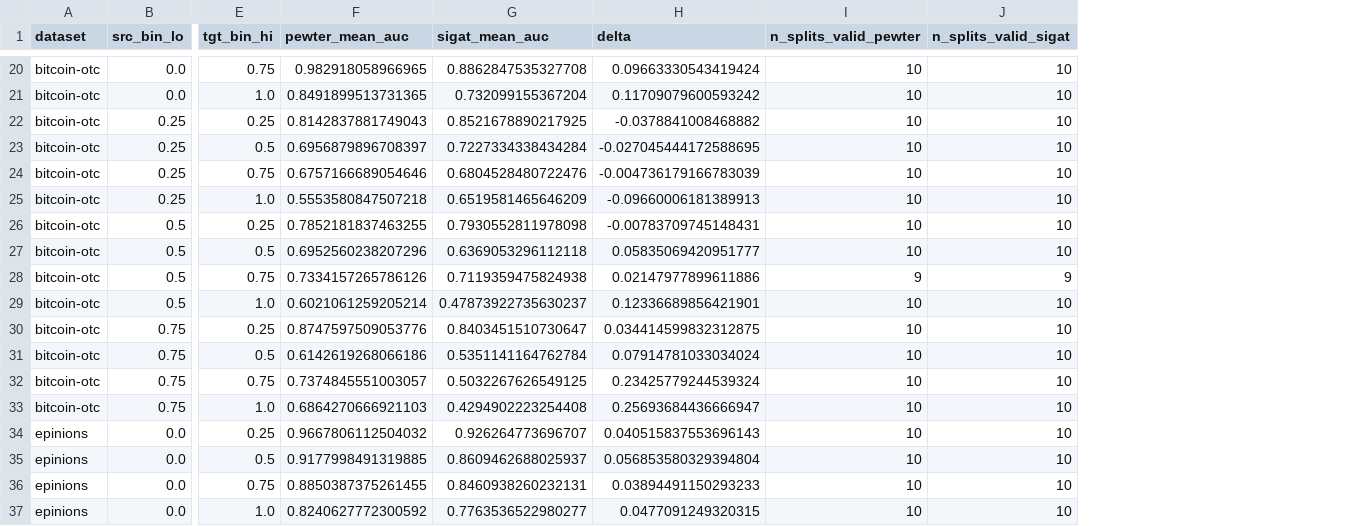
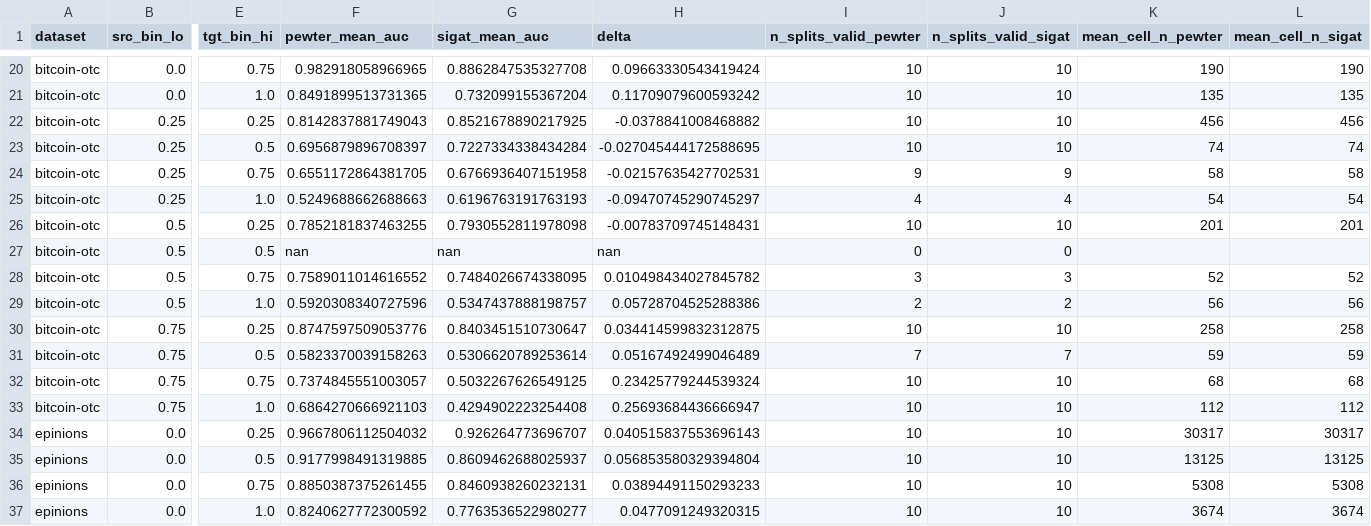
Before and after one commit to shilo-a7x/walk_to_paint, a CSV file: aaai2027/figure_data/pewter_sigat_delta_heatmap.csv, drawn as a sheet; only a part is shown, gaps mark what is left out; the diff covers the shown part only; the diff names each change by its address in the sheet, - before the commit and + after, or states it on an @@ line.

```diff
--- a/aaai2027/figure_data/pewter_sigat_delta_heatmap.csv
+++ b/aaai2027/figure_data/pewter_sigat_delta_heatmap.csv
+column K (mean_cell_n_pewter), rows 20-37: 190 | 135 | 456 | 74 | 58 | 54 | 201 |  | 52 | 56 | 258 | 59 | 68 | 112 | 30317 | 13125 | 5308 | 3674
+column L (mean_cell_n_sigat), rows 20-37: 190 | 135 | 456 | 74 | 58 | 54 | 201 |  | 52 | 56 | 258 | 59 | 68 | 112 | 30317 | 13125 | 5308 | 3674
-F24 (pewter_mean_auc): 0.6757166689054646
+F24 (pewter_mean_auc): 0.6551172864381705
-G24 (sigat_mean_auc): 0.6804528480722476
+G24 (sigat_mean_auc): 0.6766936407151958
-H24 (delta): -0.004736179166783039
+H24 (delta): -0.02157635427702531
-I24 (n_splits_valid_pewter): 10
+I24 (n_splits_valid_pewter): 9
-J24 (n_splits_valid_sigat): 10
+J24 (n_splits_valid_sigat): 9
-F25 (pewter_mean_auc): 0.5553580847507218
+F25 (pewter_mean_auc): 0.5249688662688663
-G25 (sigat_mean_auc): 0.6519581465646209
+G25 (sigat_mean_auc): 0.6196763191763193
-H25 (delta): -0.09660006181389913
+H25 (delta): -0.09470745290745297
-I25 (n_splits_valid_pewter): 10
+I25 (n_splits_valid_pewter): 4
-J25 (n_splits_valid_sigat): 10
+J25 (n_splits_valid_sigat): 4
-F27 (pewter_mean_auc): 0.6952560238207296
+F27 (pewter_mean_auc): nan
-G27 (sigat_mean_auc): 0.6369053296112118
+G27 (sigat_mean_auc): nan
-H27 (delta): 0.05835069420951777
+H27 (delta): nan
-I27 (n_splits_valid_pewter): 10
+I27 (n_splits_valid_pewter): 0
-J27 (n_splits_valid_sigat): 10
+J27 (n_splits_valid_sigat): 0
-F28 (pewter_mean_auc): 0.7334157265786126
+F28 (pewter_mean_auc): 0.7589011014616552
-G28 (sigat_mean_auc): 0.7119359475824938
+G28 (sigat_mean_auc): 0.7484026674338095
-H28 (delta): 0.02147977899611886
+H28 (delta): 0.010498434027845782
-I28 (n_splits_valid_pewter): 9
+I28 (n_splits_valid_pewter): 3
-J28 (n_splits_valid_sigat): 9
+J28 (n_splits_valid_sigat): 3
-F29 (pewter_mean_auc): 0.6021061259205214
+F29 (pewter_mean_auc): 0.5920308340727596
-G29 (sigat_mean_auc): 0.47873922735630237
+G29 (sigat_mean_auc): 0.5347437888198757
-H29 (delta): 0.12336689856421901
+H29 (delta): 0.05728704525288386
-I29 (n_splits_valid_pewter): 10
+I29 (n_splits_valid_pewter): 2
-J29 (n_splits_valid_sigat): 10
+J29 (n_splits_valid_sigat): 2
-F31 (pewter_mean_auc): 0.6142619268066186
+F31 (pewter_mean_auc): 0.5823370039158263
-G31 (sigat_mean_auc): 0.5351141164762784
+G31 (sigat_mean_auc): 0.5306620789253614
-H31 (delta): 0.07914781033034024
+H31 (delta): 0.05167492499046489
-I31 (n_splits_valid_pewter): 10
+I31 (n_splits_valid_pewter): 7
-J31 (n_splits_valid_sigat): 10
+J31 (n_splits_valid_sigat): 7
```
Also changed, not shown: 30 edited cells elsewhere in this file, aaai2027/figure_data/empconf_panelC_sigat_10split.csv, 13 other files.
